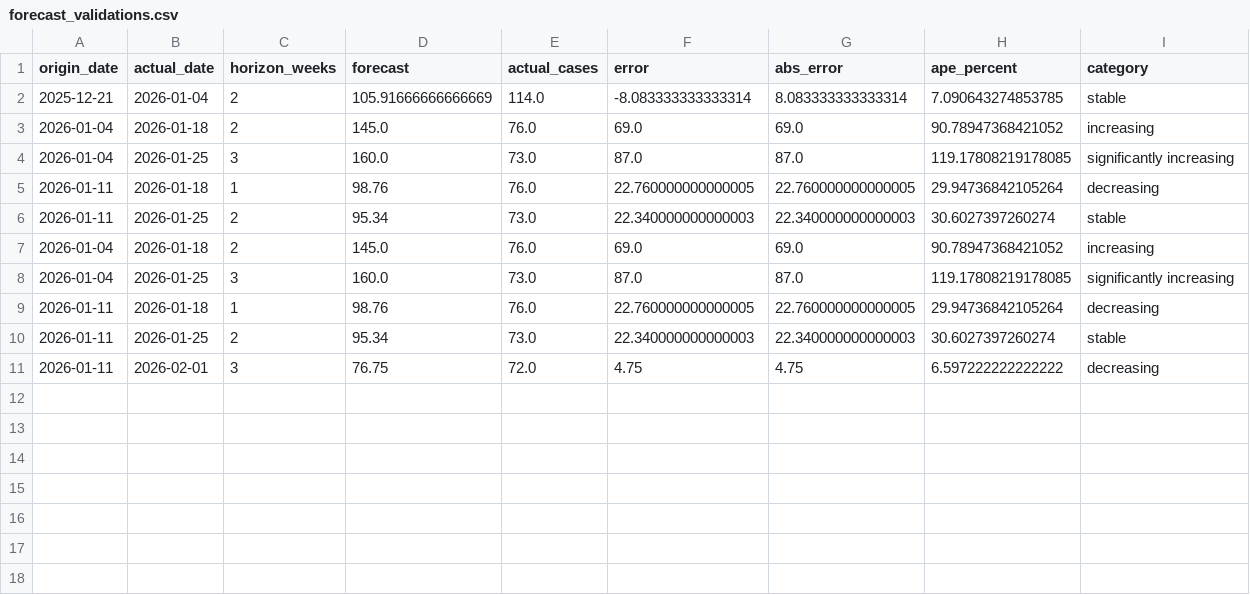
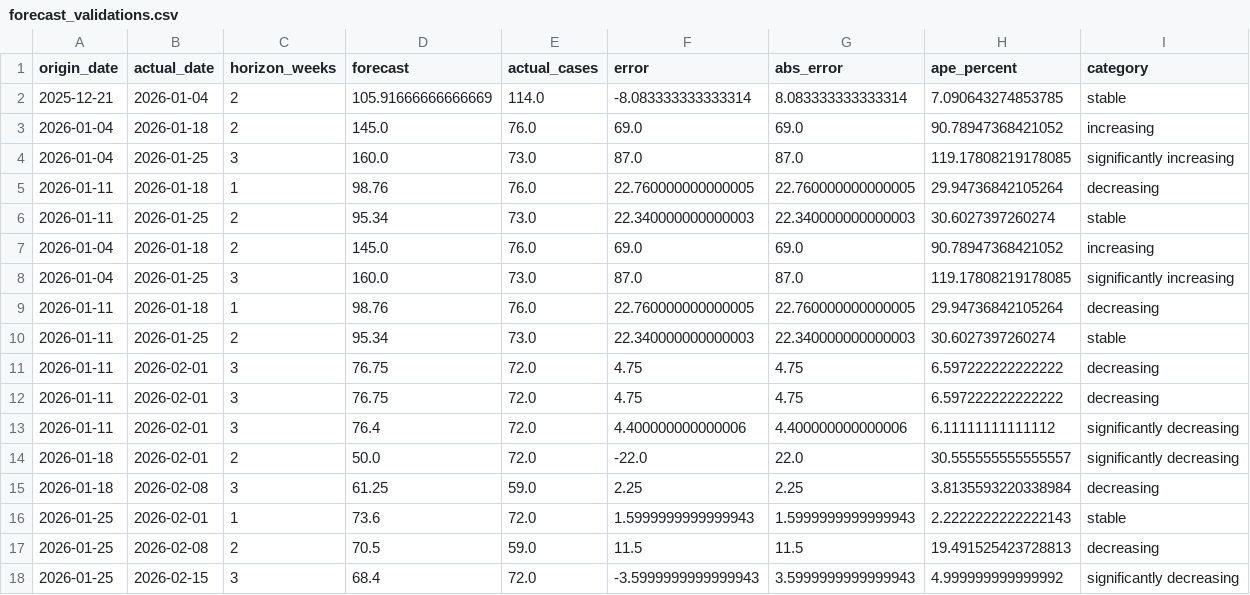
Before and after one commit to EMC-Virology-Norovirus/PandemicLLMlocal, a CSV file: results/forecast_validations.csv, drawn as a sheet; the diff names each change by its address in the sheet, - before the commit and + after, or states it on an @@ line.

Commit message:
Changing origin

```diff
--- a/results/forecast_validations.csv
+++ b/results/forecast_validations.csv
+row 12: 2026-01-11 | 2026-02-01 | 3 | 76.75 | 72.0 | 4.75 | 4.75 | 6.597222222222222 | decreasing
+row 13: 2026-01-11 | 2026-02-01 | 3 | 76.4 | 72.0 | 4.400000000000006 | 4.400000000000006 | 6.11111111111112 | significantly decreasing
+row 14: 2026-01-18 | 2026-02-01 | 2 | 50.0 | 72.0 | -22.0 | 22.0 | 30.555555555555557 | significantly decreasing
+row 15: 2026-01-18 | 2026-02-08 | 3 | 61.25 | 59.0 | 2.25 | 2.25 | 3.8135593220338984 | decreasing
+row 16: 2026-01-25 | 2026-02-01 | 1 | 73.6 | 72.0 | 1.5999999999999943 | 1.5999999999999943 | 2.2222222222222143 | stable
+row 17: 2026-01-25 | 2026-02-08 | 2 | 70.5 | 59.0 | 11.5 | 11.5 | 19.491525423728813 | decreasing
+row 18: 2026-01-25 | 2026-02-15 | 3 | 68.4 | 72.0 | -3.5999999999999943 | 3.5999999999999943 | 4.999999999999992 | significantly decreasing
```
Also changed, not shown: 22 other files.
